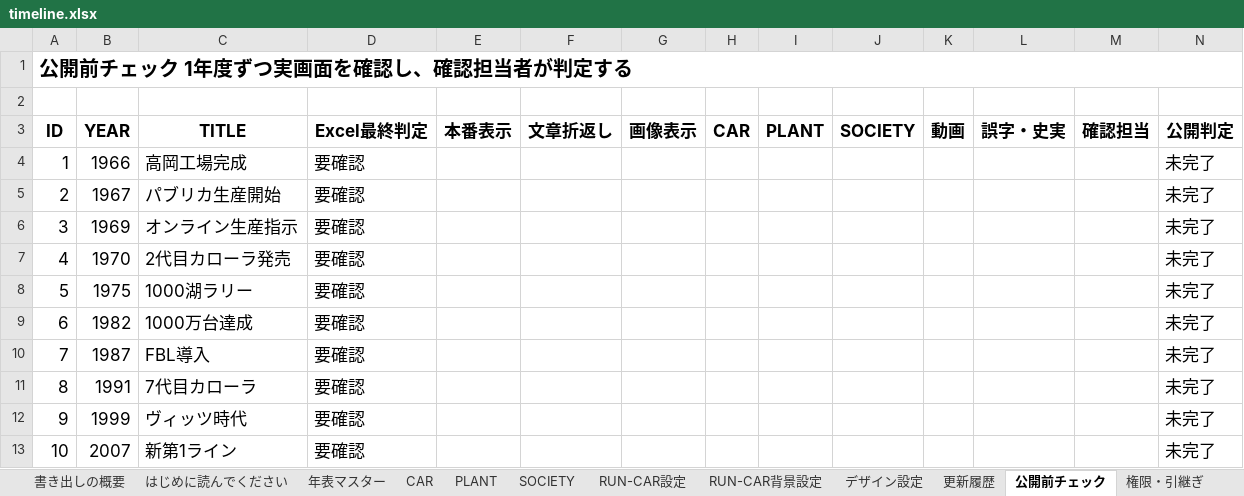
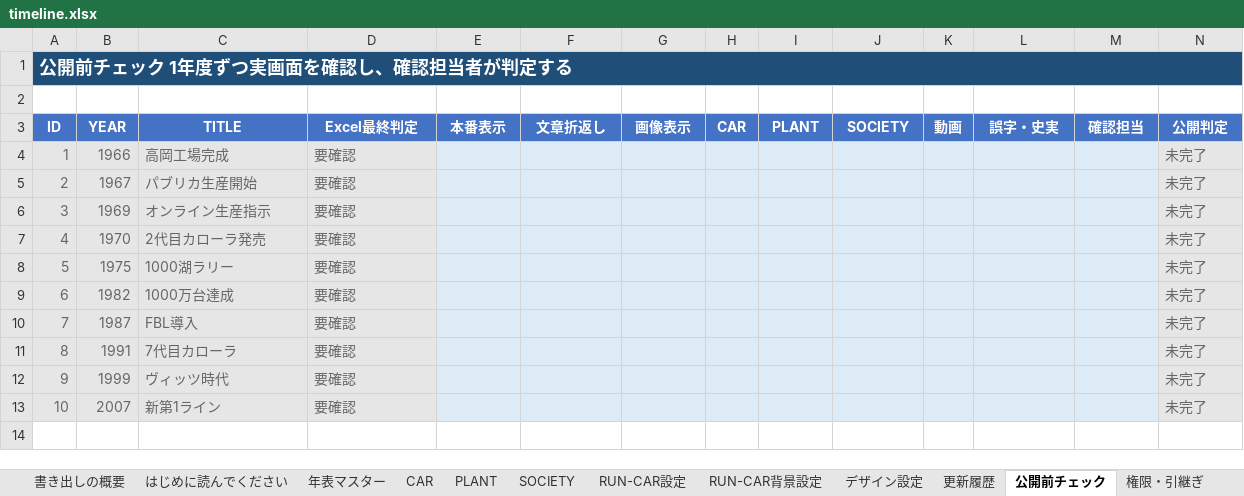
Before and after one commit to shinji3183516-byte/60th, an Excel workbook: timeline.xlsx, sheet 公開前チェック, drawn as a sheet; values as stored, in another font and other column widths than the file's, no borders; the diff names each change by its address in the sheet, - before the commit and + after, or states it on an @@ line.

```diff
--- a/timeline.xlsx (sheet 公開前チェック)
+++ b/timeline.xlsx (sheet 公開前チェック)
@@ A1 text size: smaller @@
-A1:N1 fill: none
+A1:N1 fill: #1F4E78
-A1 text colour: black
+A1 text colour: #FFFFFF
@@ A3:N3 text size: smaller, text colour: black → #FFFFFF, fill: none → #4472C4 @@
@@ A4:D13 fill: none → #E7E6E6, text colour: black → #666666, text size: smaller @@
-E4:M13 fill: none
+E4:M13 fill: #DDEBF7
@@ N4:N13 fill: none → #E7E6E6, text colour: black → #666666, text size: smaller @@
```
Also changed, not shown: sheet CAR, sheet PLANT, sheet SOCIETY, sheet RUN-CAR設定, sheet 書き出しの概要, sheet 権限・引継ぎ, 6 more sheets, formulas that keep their value, 3 other files.
